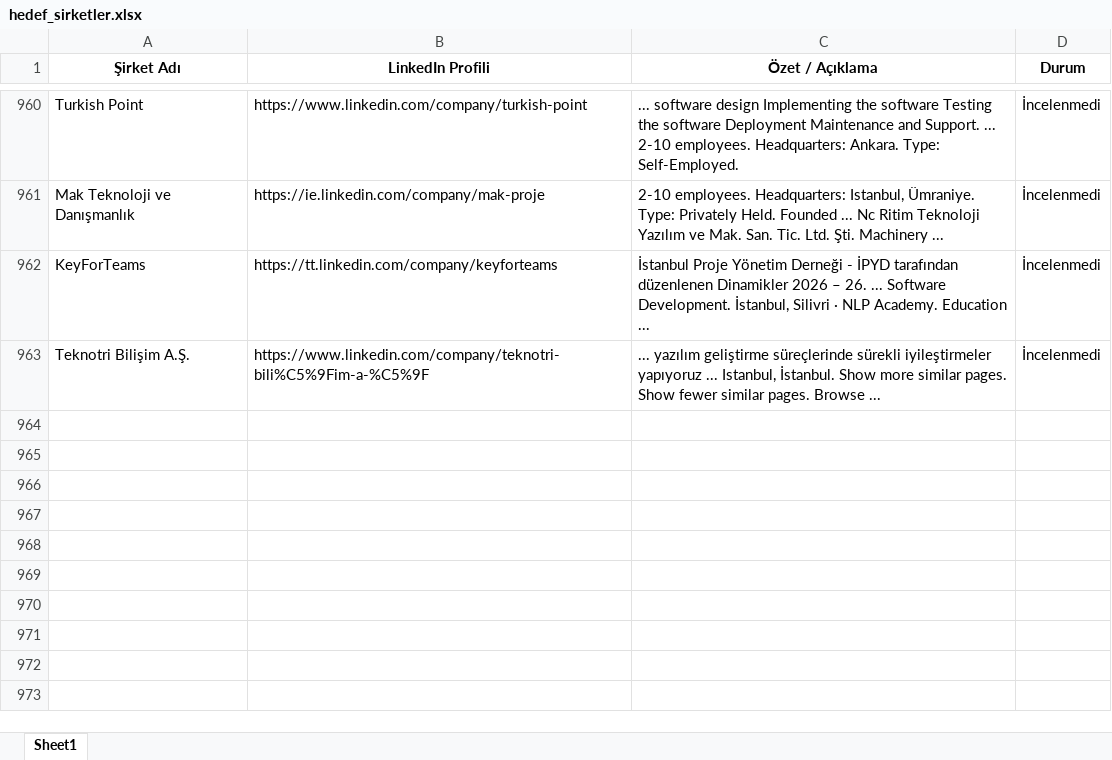
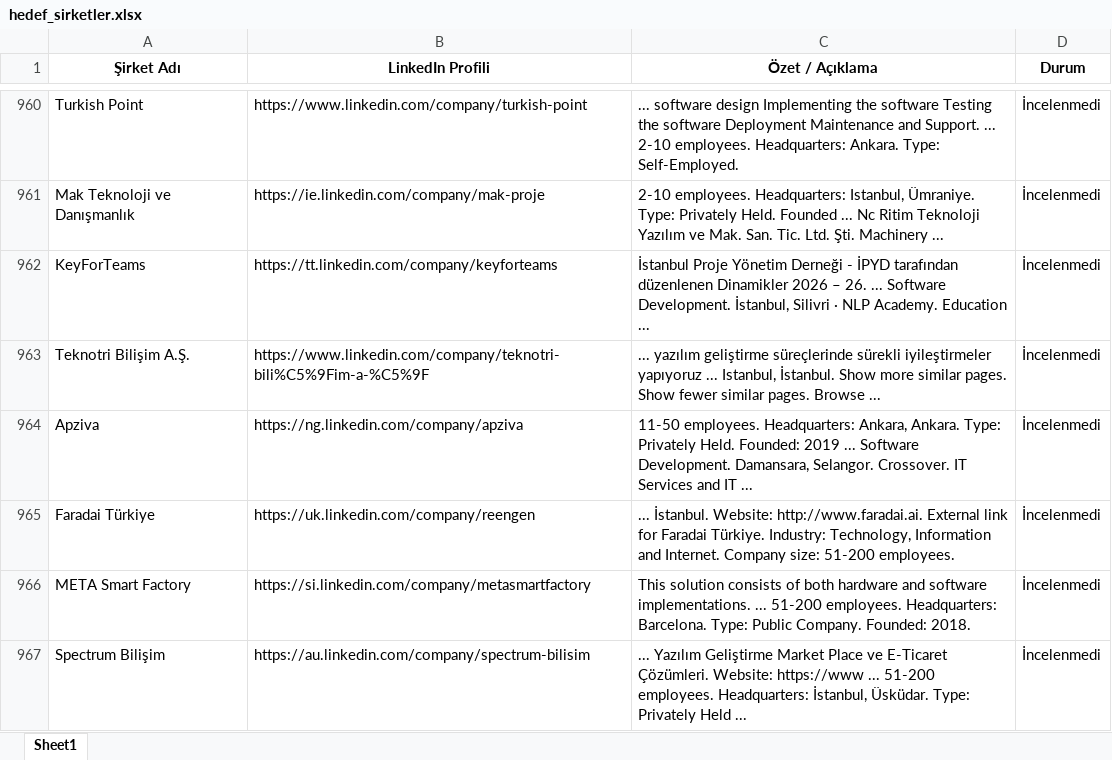
Before and after one commit to begumaLakus/opportunity-radar, an Excel workbook: hedef_sirketler.xlsx, sheet Sheet1, drawn as a sheet; only a part is shown, gaps mark what is left out; values as stored, in another font and other column widths than the file's, no borders; the diff names each change by its address in the sheet, - before the commit and + after, or states it on an @@ line.

```diff
--- a/hedef_sirketler.xlsx (sheet Sheet1)
+++ b/hedef_sirketler.xlsx (sheet Sheet1)
+row 964: Apziva | https://ng.linkedin.com/company/apziva | 11-50 employees. Headquarters: Ankara, Ankara. Type: Privately Held. Founded: 2019 ... Software Development. Damansara, Selangor. Crossover. IT Services and IT ... | İncelenmedi
+row 965: Faradai Türkiye | https://uk.linkedin.com/company/reengen | ... İstanbul. Website: http://www.faradai.ai. External link for Faradai Türkiye. Industry: Technology, Information and Internet. Company size: 51-200 employees. | İncelenmedi
+row 966: META Smart Factory | https://si.linkedin.com/company/metasmartfactory | This solution consists of both hardware and software implementations. ... 51-200 employees. Headquarters: Barcelona. Type: Public Company. Founded: 2018. | İncelenmedi
+row 967: Spectrum Bilişim | https://au.linkedin.com/company/spectrum-bilisim | ... Yazılım Geliştirme Market Place ve E-Ticaret Çözümleri. Website: https://www ... 51-200 employees. Headquarters: İstanbul, Üsküdar. Type: Privately Held ... | İncelenmedi
```
Also changed, not shown: 2 other files.
